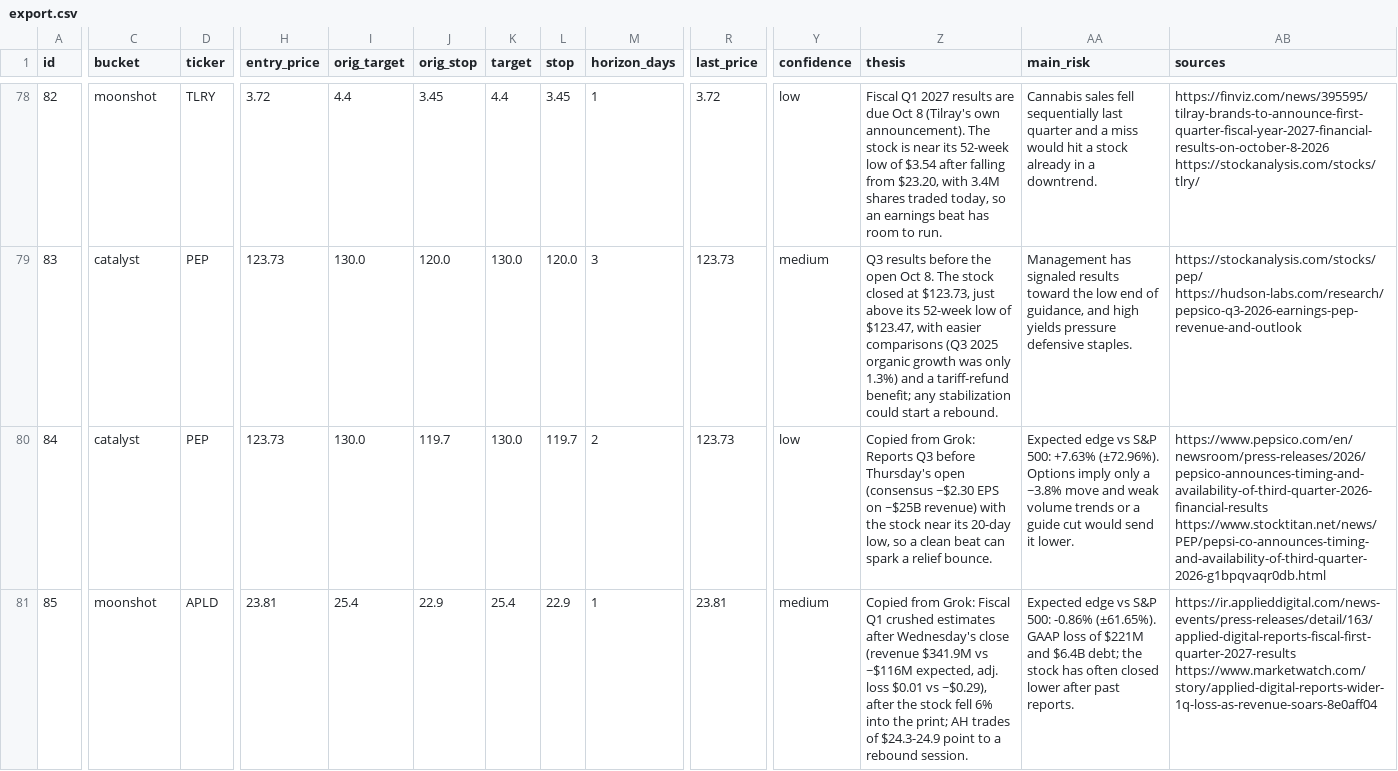
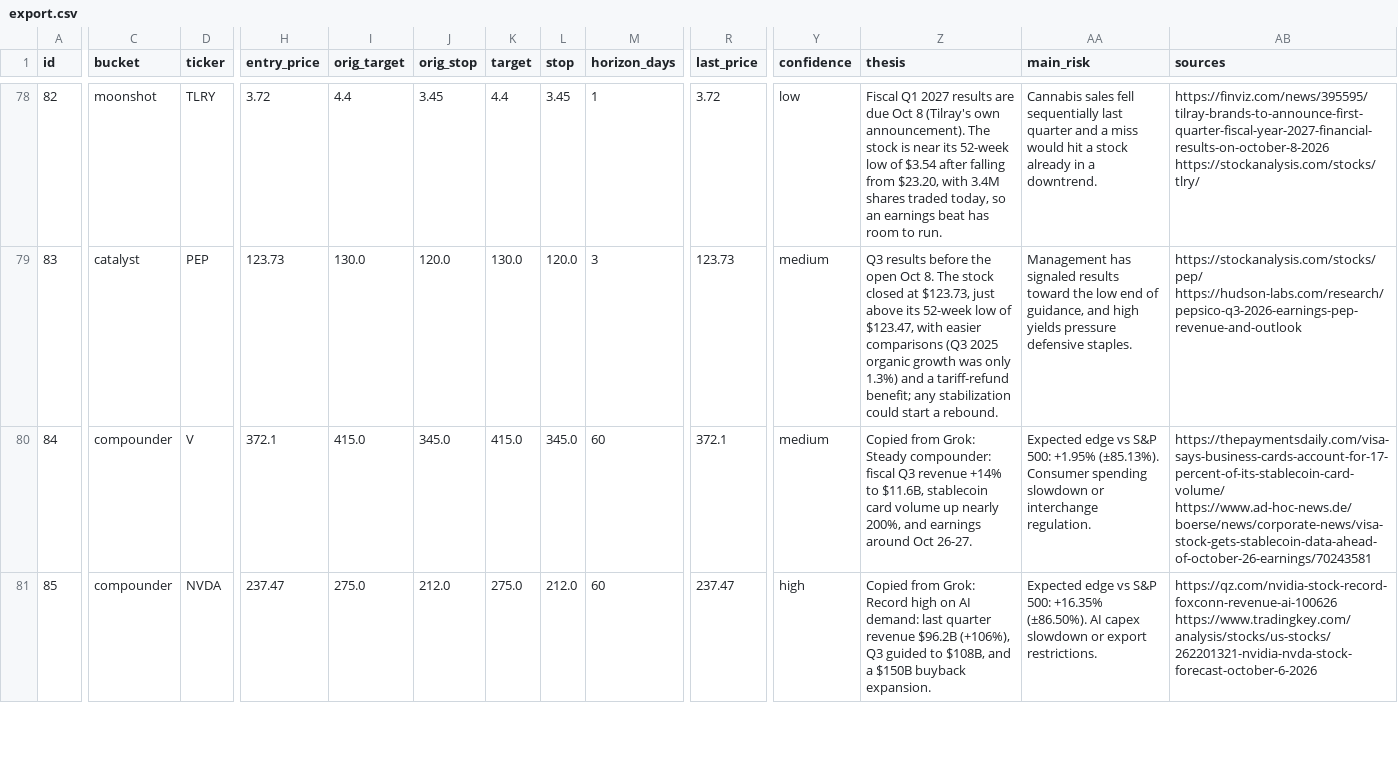
Before and after one commit to arinouri/ai-stock-picks-arena, a CSV file: site/data/export.csv, drawn as a sheet; only a part is shown, gaps mark what is left out; the diff covers the shown part only; the diff names each change by its address in the sheet, - before the commit and + after, or states it on an @@ line.

```diff
--- a/site/data/export.csv
+++ b/site/data/export.csv
-C80 (bucket): catalyst
+C80 (bucket): compounder
-D80 (ticker): PEP
+D80 (ticker): V
-H80 (entry_price): 123.73
+H80 (entry_price): 372.1
-I80 (orig_target): 130.0
+I80 (orig_target): 415.0
-J80 (orig_stop): 119.7
+J80 (orig_stop): 345.0
-K80 (target): 130.0
+K80 (target): 415.0
-L80 (stop): 119.7
+L80 (stop): 345.0
-M80 (horizon_days): 2
+M80 (horizon_days): 60
-R80 (last_price): 123.73
+R80 (last_price): 372.1
-Y80 (confidence): low
+Y80 (confidence): medium
-Z80 (thesis): …from Grok: Reports Q3 before Thursday's open (consensus ~$2.30 EPS on ~$25B revenue) with the stock near its 20-day low, so a clean beat can spark a relief bounce.
+Z80 (thesis): …from Grok: Steady compounder: fiscal Q3 revenue +14% to $11.6B, stablecoin card volume up nearly 200%, and earnings around Oct 26-27.
-AA80 (main_risk): …S&P 500: +7.63% (±72.96%). Options imply only a ~3.8% move and weak volume trends or a guide cut would send it lower.
+AA80 (main_risk): …S&P 500: +1.95% (±85.13%). Consumer spending slowdown or interchange regulation.
-AB80 (sources): https://www.pepsico.com/en/newsroom/press-releases/2026/pepsico-announces-timing-and-availability-of-third-quarter-2026-financial-results https://www.stocktitan.net/news/PEP/pepsi-co-announces-timing-and-availability-of-third-quarter-2026-g1bpqvaqr0db.html
+AB80 (sources): https://thepaymentsdaily.com/visa-says-business-cards-account-for-17-percent-of-its-stablecoin-card-volume/ https://www.ad-hoc-news.de/boerse/news/corporate-news/visa-stock-gets-stablecoin-data-ahead-of-october-26-earnings/70243581
-C81 (bucket): moonshot
+C81 (bucket): compounder
-D81 (ticker): APLD
+D81 (ticker): NVDA
-H81 (entry_price): 23.81
+H81 (entry_price): 237.47
-I81 (orig_target): 25.4
+I81 (orig_target): 275.0
-J81 (orig_stop): 22.9
+J81 (orig_stop): 212.0
-K81 (target): 25.4
+K81 (target): 275.0
-L81 (stop): 22.9
+L81 (stop): 212.0
-M81 (horizon_days): 1
+M81 (horizon_days): 60
-R81 (last_price): 23.81
+R81 (last_price): 237.47
-Y81 (confidence): medium
+Y81 (confidence): high
-Z81 (thesis): …from Grok: Fiscal Q1 crushed estimates after Wednesday's close (revenue $341.9M vs ~$116M expected, adj. loss $0.01 vs ~$0.29), after the stock fell 6% into the print; AH trades of $24.3-24.9 point to a rebound session.
+Z81 (thesis): …from Grok: Record high on AI demand: last quarter revenue $96.2B (+106%), Q3 guided to $108B, and a $150B buyback expansion.
-AA81 (main_risk): …S&P 500: -0.86% (±61.65%). GAAP loss of $221M and $6.4B debt; the stock has often closed lower after past reports.
+AA81 (main_risk): …S&P 500: +16.35% (±86.50%). AI capex slowdown or export restrictions.
-AB81 (sources): https://ir.applieddigital.com/news-events/press-releases/detail/163/applied-digital-reports-fiscal-first-quarter-2027-results https://www.marketwatch.com/story/applied-digital-reports-wider-1q-loss-as-revenue-soars-8e0aff04
+AB81 (sources): https://qz.com/nvidia-stock-record-foxconn-revenue-ai-100626 https://www.tradingkey.com/analysis/stocks/us-stocks/262201321-nvidia-nvda-stock-forecast-october-6-2026
```
Also changed, not shown: 34 edited cells elsewhere in this file, 11 other files.
